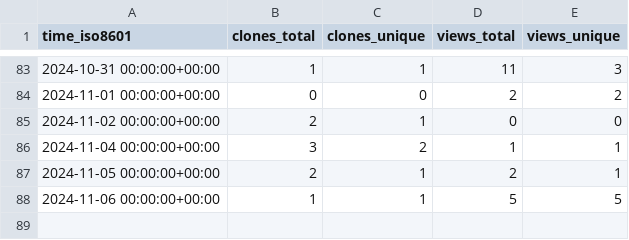
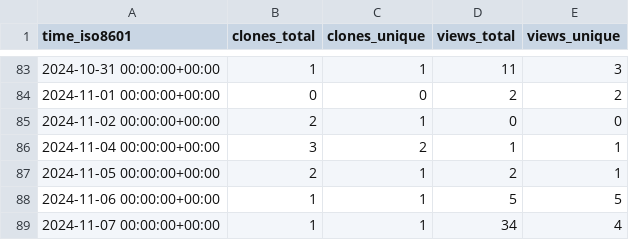
Before and after one commit to pwrliang/grpc-rdma, a CSV file: pwrliang/grpc-rdma/ghrs-data/views_clones_aggregate.csv, drawn as a sheet; only a part is shown, gaps mark what is left out.

```diff
--- a/pwrliang/grpc-rdma/ghrs-data/views_clones_aggregate.csv
+++ b/pwrliang/grpc-rdma/ghrs-data/views_clones_aggregate.csv
@@ -88 +88,2 @@ time_iso8601,clones_total,clones_unique,views_total,views_unique
 2024-11-06 00:00:00+00:00,1,1,5,5
+2024-11-07 00:00:00+00:00,1,1,34,4
```
Also changed, not shown: 1 other file.
